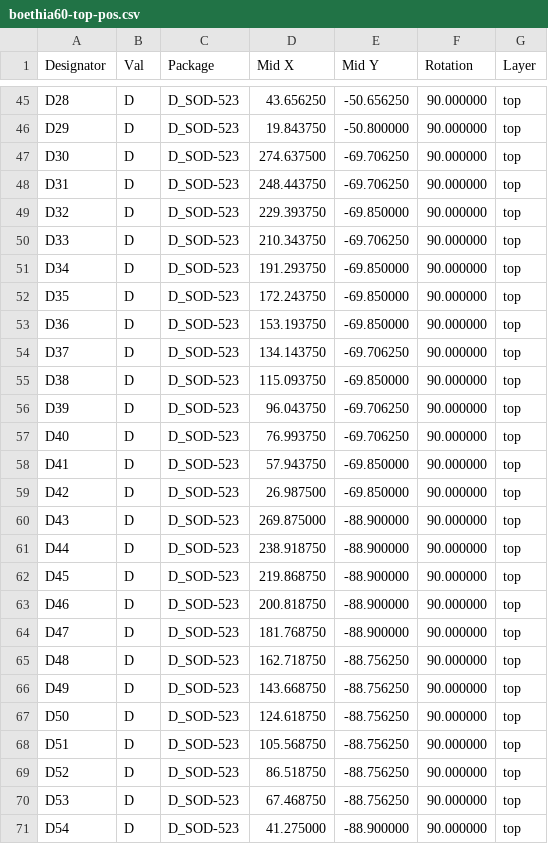
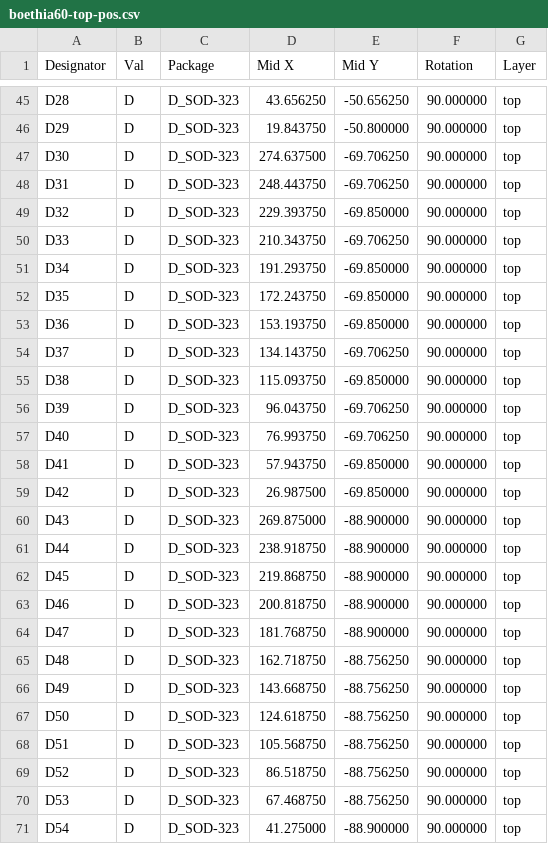
Before and after one commit to arviceblot/boethia60, a CSV file: jlcpcb/boethia60-top-pos.csv, drawn as a sheet; only a part is shown, gaps mark what is left out; the diff covers the shown part only.

```diff
--- a/jlcpcb/boethia60-top-pos.csv
+++ b/jlcpcb/boethia60-top-pos.csv
@@ -45,27 +45,27 @@ Designator,Val,Package,Mid X,Mid Y,Rotation,Layer
-"D28","D","D_SOD-523",43.656250,-50.656250,90.000000,top
-"D29","D","D_SOD-523",19.843750,-50.800000,90.000000,top
-"D30","D","D_SOD-523",274.637500,-69.706250,90.000000,top
-"D31","D","D_SOD-523",248.443750,-69.706250,90.000000,top
-"D32","D","D_SOD-523",229.393750,-69.850000,90.000000,top
-"D33","D","D_SOD-523",210.343750,-69.706250,90.000000,top
-"D34","D","D_SOD-523",191.293750,-69.850000,90.000000,top
-"D35","D","D_SOD-523",172.243750,-69.850000,90.000000,top
-"D36","D","D_SOD-523",153.193750,-69.850000,90.000000,top
-"D37","D","D_SOD-523",134.143750,-69.706250,90.000000,top
-"D38","D","D_SOD-523",115.093750,-69.850000,90.000000,top
-"D39","D","D_SOD-523",96.043750,-69.706250,90.000000,top
-"D40","D","D_SOD-523",76.993750,-69.706250,90.000000,top
-"D41","D","D_SOD-523",57.943750,-69.850000,90.000000,top
-"D42","D","D_SOD-523",26.987500,-69.850000,90.000000,top
-"D43","D","D_SOD-523",269.875000,-88.900000,90.000000,top
-"D44","D","D_SOD-523",238.918750,-88.900000,90.000000,top
-"D45","D","D_SOD-523",219.868750,-88.900000,90.000000,top
-"D46","D","D_SOD-523",200.818750,-88.900000,90.000000,top
-"D47","D","D_SOD-523",181.768750,-88.900000,90.000000,top
-"D48","D","D_SOD-523",162.718750,-88.756250,90.000000,top
-"D49","D","D_SOD-523",143.668750,-88.756250,90.000000,top
-"D50","D","D_SOD-523",124.618750,-88.756250,90.000000,top
-"D51","D","D_SOD-523",105.568750,-88.756250,90.000000,top
-"D52","D","D_SOD-523",86.518750,-88.756250,90.000000,top
-"D53","D","D_SOD-523",67.468750,-88.756250,90.000000,top
-"D54","D","D_SOD-523",41.275000,-88.900000,90.000000,top
+"D28","D","D_SOD-323",43.656250,-50.656250,90.000000,top
+"D29","D","D_SOD-323",19.843750,-50.800000,90.000000,top
+"D30","D","D_SOD-323",274.637500,-69.706250,90.000000,top
+"D31","D","D_SOD-323",248.443750,-69.706250,90.000000,top
+"D32","D","D_SOD-323",229.393750,-69.850000,90.000000,top
+"D33","D","D_SOD-323",210.343750,-69.706250,90.000000,top
+"D34","D","D_SOD-323",191.293750,-69.850000,90.000000,top
+"D35","D","D_SOD-323",172.243750,-69.850000,90.000000,top
+"D36","D","D_SOD-323",153.193750,-69.850000,90.000000,top
+"D37","D","D_SOD-323",134.143750,-69.706250,90.000000,top
+"D38","D","D_SOD-323",115.093750,-69.850000,90.000000,top
+"D39","D","D_SOD-323",96.043750,-69.706250,90.000000,top
+"D40","D","D_SOD-323",76.993750,-69.706250,90.000000,top
+"D41","D","D_SOD-323",57.943750,-69.850000,90.000000,top
+"D42","D","D_SOD-323",26.987500,-69.850000,90.000000,top
+"D43","D","D_SOD-323",269.875000,-88.900000,90.000000,top
+"D44","D","D_SOD-323",238.918750,-88.900000,90.000000,top
+"D45","D","D_SOD-323",219.868750,-88.900000,90.000000,top
+"D46","D","D_SOD-323",200.818750,-88.900000,90.000000,top
+"D47","D","D_SOD-323",181.768750,-88.900000,90.000000,top
+"D48","D","D_SOD-323",162.718750,-88.756250,90.000000,top
+"D49","D","D_SOD-323",143.668750,-88.756250,90.000000,top
+"D50","D","D_SOD-323",124.618750,-88.756250,90.000000,top
+"D51","D","D_SOD-323",105.568750,-88.756250,90.000000,top
+"D52","D","D_SOD-323",86.518750,-88.756250,90.000000,top
+"D53","D","D_SOD-323",67.468750,-88.756250,90.000000,top
+"D54","D","D_SOD-323",41.275000,-88.900000,90.000000,top
```
Also changed, not shown: 41 edited cells elsewhere in this file, jlcpcb/boethia60_bom.csv, 17 other files.
